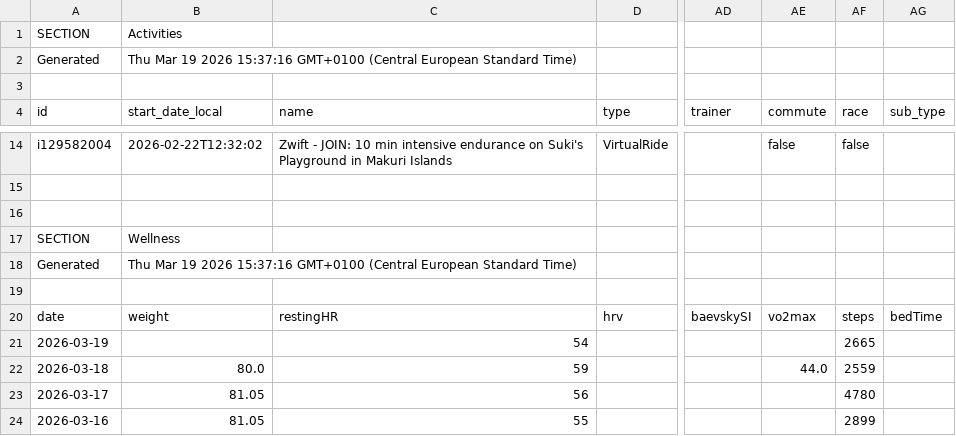
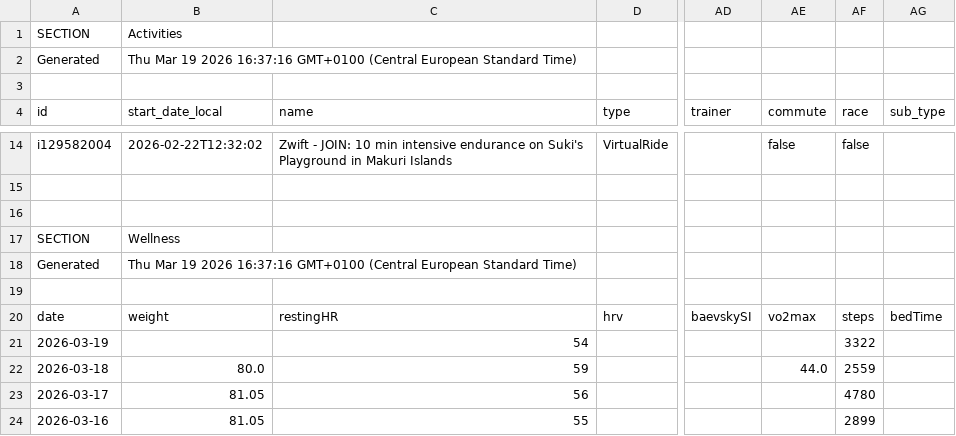
Before and after one commit to 17fed/cyclingcoachaidata, a CSV file: data/public.csv, drawn as a sheet; only a part is shown, gaps mark what is left out; the diff names each change by its address in the sheet, - before the commit and + after, or states it on an @@ line.

Commit message:
Update public.csv

```diff
--- a/data/public.csv
+++ b/data/public.csv
-B2 (start_date_local): …19 2026 15:37:16 GMT+0100 (Central…
+B2 (start_date_local): …19 2026 16:37:16 GMT+0100 (Central…
-B18 (start_date_local): …19 2026 15:37:16 GMT+0100 (Central…
+B18 (start_date_local): …19 2026 16:37:16 GMT+0100 (Central…
-AF21 (race): 2665
+AF21 (race): 3322
```
